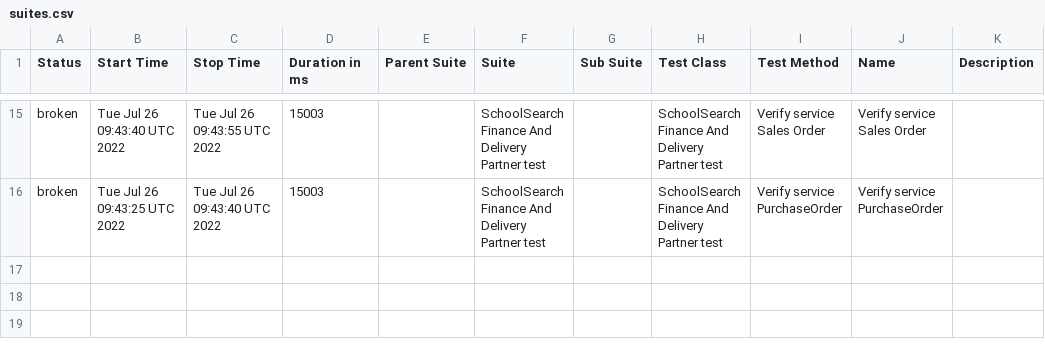
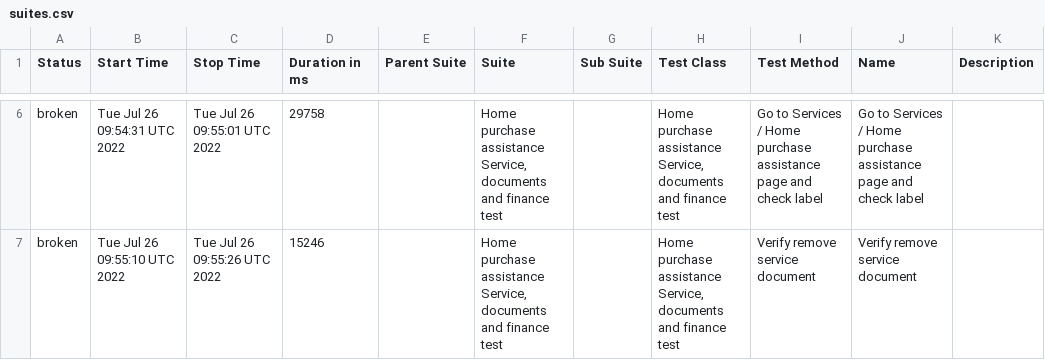
Before and after one commit to Kravch773/testGithubActions, a CSV file: data/suites.csv, drawn as a sheet; only a part is shown, gaps mark what is left out; the diff covers the shown part only.

Commit message:
Deploying to gh-pages from @ Kravch773/testGithubActions@9c6fdf351c8fa7050ac28ce0643e75db1659b488 🚀

```diff
--- a/data/suites.csv
+++ b/data/suites.csv
@@ -15,2 +6,2 @@
-"broken","Tue Jul 26 09:43:40 UTC 2022","Tue Jul 26 09:43:55 UTC 2022","15003","","SchoolSearch Finance And Delivery Partner test","","SchoolSearch Finance And Delivery Partner test","Verify service Sales Order","Verify service Sales Order",""
-"broken","Tue Jul 26 09:43:25 UTC 2022","Tue Jul 26 09:43:40 UTC 2022","15003","","SchoolSearch Finance And Delivery Partner test","","SchoolSearch Finance And Delivery Partner test","Verify service PurchaseOrder","Verify service PurchaseOrder",""
+"broken","Tue Jul 26 09:54:31 UTC 2022","Tue Jul 26 09:55:01 UTC 2022","29758","","Home purchase assistance Service, documents and finance test","","Home purchase assistance Service, documents and finance test","Go to Services / Home purchase assistance page and check label","Go to Services / Home purchase assistance page and check label",""
+"broken","Tue Jul 26 09:55:10 UTC 2022","Tue Jul 26 09:55:26 UTC 2022","15246","","Home purchase assistance Service, documents and finance test","","Home purchase assistance Service, documents and finance test","Verify remove service document","Verify remove service document",""
```
Also changed, not shown: 1 added row, 10 removed rows and 21 edited cells elsewhere in this file, 43 other files.
